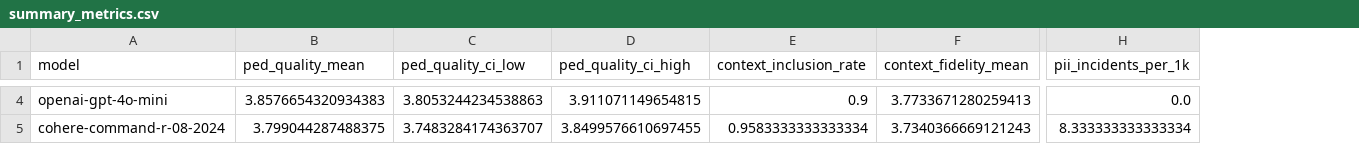
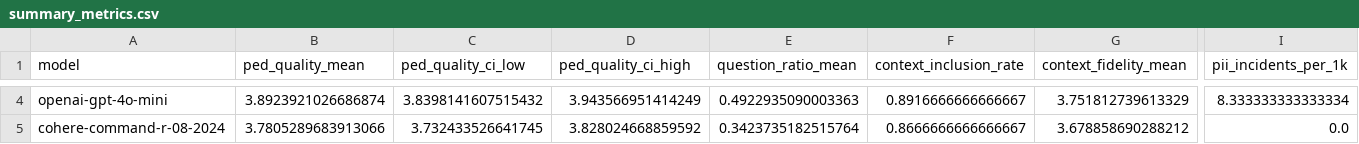
Before and after one commit to ksawesome/CS399-paper, a CSV file: data/summary_metrics.csv, drawn as a sheet; only a part is shown, gaps mark what is left out; addresses are those after the commit; the diff covers the shown part only; the diff names each change by its address in the sheet, - before the commit and + after, or states it on an @@ line.

```diff
--- a/data/summary_metrics.csv
+++ b/data/summary_metrics.csv
+column E (question_ratio_mean), rows 4-5: 0.4922935090003363 | 0.3423735182515764
-B4 (ped_quality_mean): 3.8576654320934383
+B4 (ped_quality_mean): 3.8923921026686874
-C4 (ped_quality_ci_low): 3.8053244234538863
+C4 (ped_quality_ci_low): 3.8398141607515432
-D4 (ped_quality_ci_high): 3.911071149654815
+D4 (ped_quality_ci_high): 3.943566951414249
-F4 (context_inclusion_rate): 0.9
+F4 (context_inclusion_rate): 0.8916666666666667
-G4 (context_fidelity_mean): 3.7733671280259413
+G4 (context_fidelity_mean): 3.751812739613329
-I4 (pii_incidents_per_1k): 0.0
+I4 (pii_incidents_per_1k): 8.333333333333334
-B5 (ped_quality_mean): 3.799044287488375
+B5 (ped_quality_mean): 3.7805289683913066
-C5 (ped_quality_ci_low): 3.7483284174363707
+C5 (ped_quality_ci_low): 3.732433526641745
-D5 (ped_quality_ci_high): 3.8499576610697455
+D5 (ped_quality_ci_high): 3.828024668859592
-F5 (context_inclusion_rate): 0.9583333333333334
+F5 (context_inclusion_rate): 0.8666666666666667
-G5 (context_fidelity_mean): 3.7340366669121243
+G5 (context_fidelity_mean): 3.678858690288212
-I5 (pii_incidents_per_1k): 8.333333333333334
+I5 (pii_incidents_per_1k): 0.0
```
Also changed, not shown: 56 edited cells elsewhere in this file, data/category_summary.csv, data/category_win_counts.csv, 18 other files.
